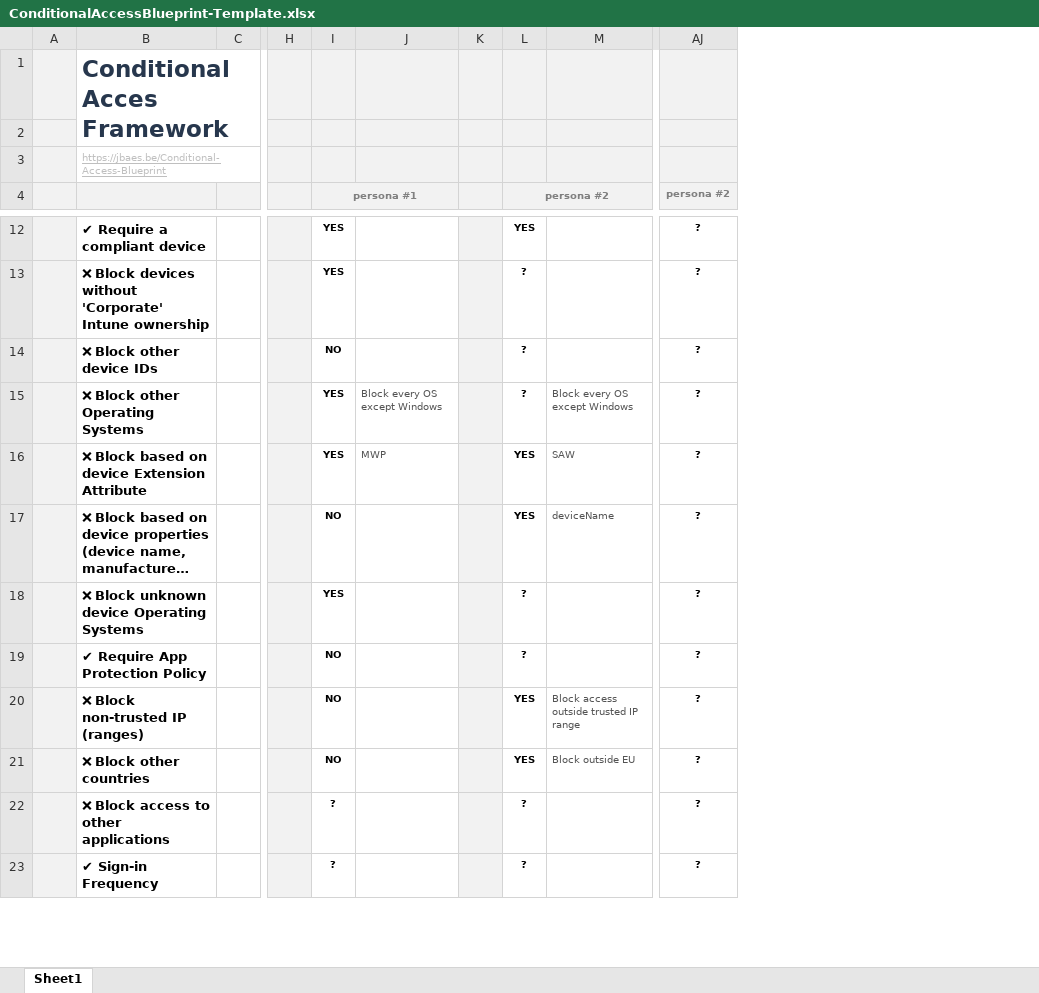
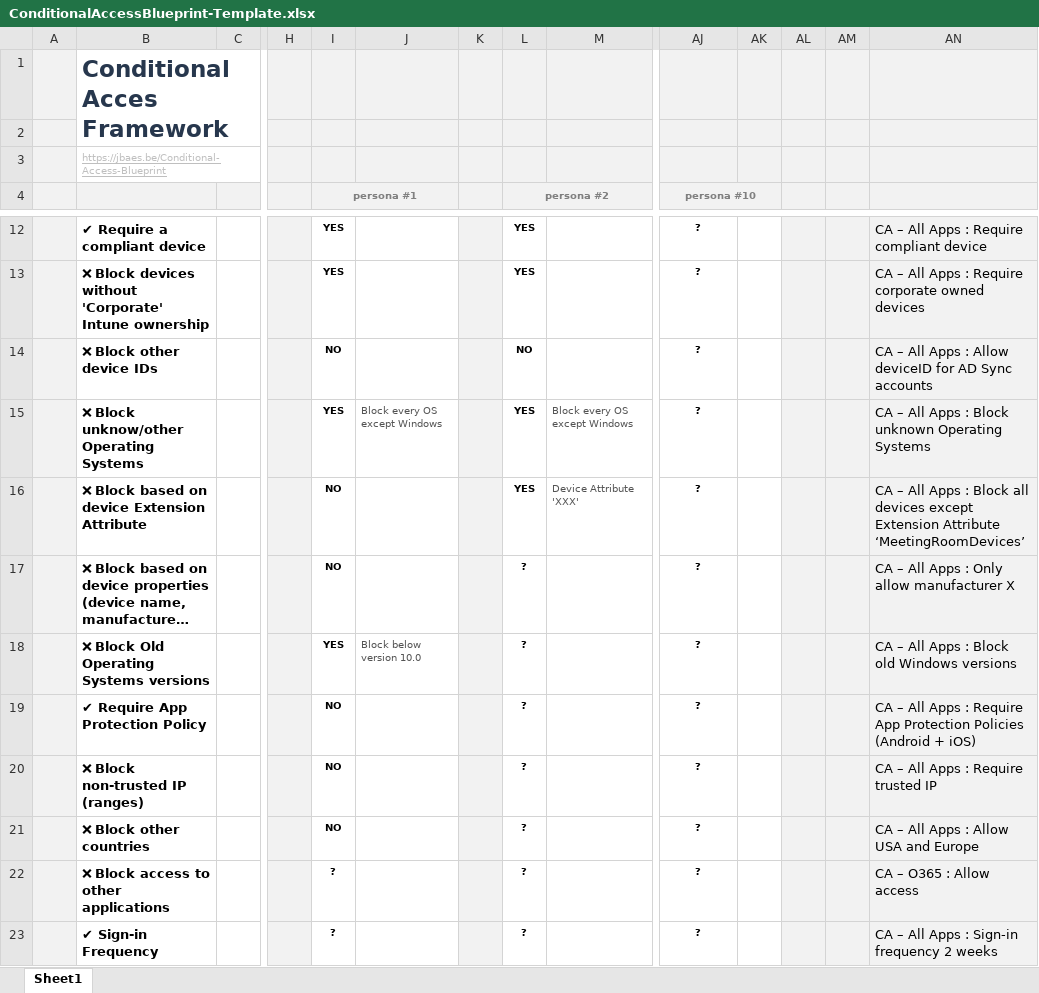
Before and after one commit to jasperbaes/jasperbaes.github.io, an Excel workbook: CAF/ConditionalAccessBlueprint-Template.xlsx, sheet Sheet1, drawn as a sheet; only a part is shown, gaps mark what is left out; long unchanged cells end in …; values as stored, in another font and other column widths than the file's, no borders; conditional formats not drawn; the diff covers the shown part only; the diff names each change by its address in the sheet, - before the commit and + after, or states it on an @@ line.

```diff
--- a/CAF/ConditionalAccessBlueprint-Template.xlsx (sheet Sheet1)
+++ b/CAF/ConditionalAccessBlueprint-Template.xlsx (sheet Sheet1)
+column AK, empty
+column AL, empty
+column AM, empty
+column AN, rows 12-23: CA – All Apps : Require compliant device | CA – All Apps : Require corporate owned devices | CA – All Apps : Allow deviceID for AD Sync accounts | CA – All Apps : Block unknown Operating Systems | CA – All Apps : Block all devices except Extension Attribute ‘MeetingRoomDevices’ | CA – All Apps : Only allow manufacturer X | CA – All Apps : Block old Windows versions | CA – All Apps : Require App Protection Policies (Android + iOS) | CA – All Apps : Require trusted IP | CA – All Apps : Allow USA and Europe | CA – O365 : Allow access | CA – All Apps : Sign-in frequency 2 weeks
-AJ4: persona #2
+AJ4: persona #10
+AJ4:AK4 merged
-L13 (persona #2): ?
+L13 (persona #2): YES
-L14 (persona #2): ?
+L14 (persona #2): NO
-B15: ❌ Block other Operating Systems
+B15: ❌ Block unknow/other Operating Systems
-L15 (persona #2): ?
+L15 (persona #2): YES
-I16 (persona #1): YES
+I16 (persona #1): NO
-J16: MWP
+J16: (empty)
-M16: SAW
+M16: Device Attribute 'XXX'
-L17 (persona #2): YES
+L17 (persona #2): ?
-M17: deviceName
+M17: (empty)
-B18: ❌ Block unknown device Operating Systems
+B18: ❌ Block Old Operating Systems versions
-J18: (empty)
+J18: Block below version 10.0
-L20:L21 (persona #2): YES
+L20:L21 (persona #2): ?
-M20: Block access outside trusted IP range
+M20: (empty)
-M21: Block outside EU
+M21: (empty)
```
Also changed, not shown: 2 added rows, 13 removed rows, 24 edited cells and cell formats elsewhere in this sheet, 6 other files.
